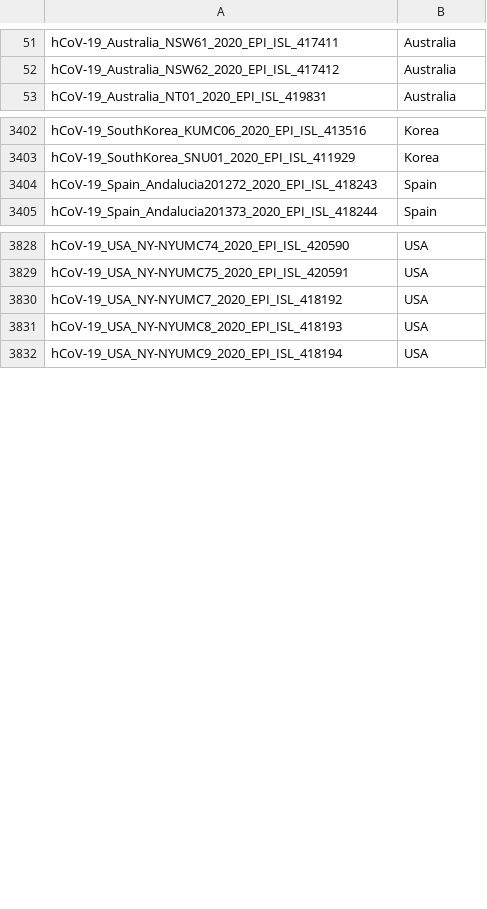
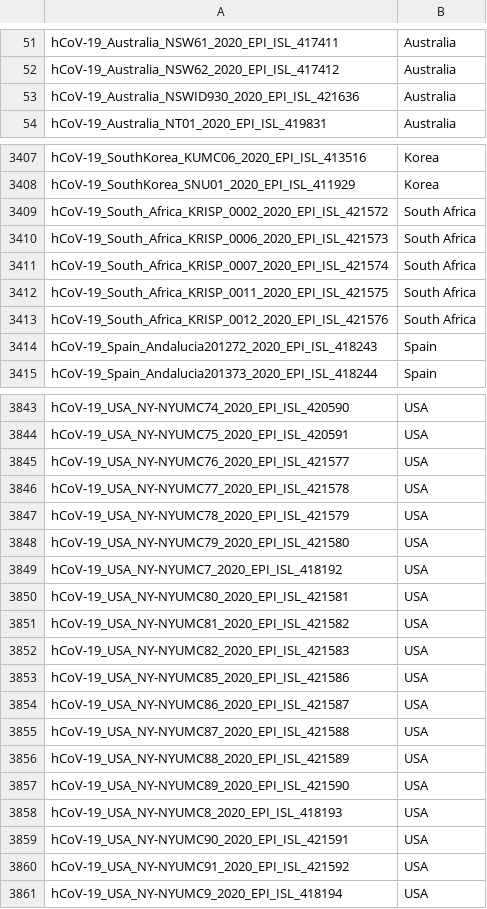
Before and after one commit to niemasd/ViReport-COVID-19, a TSV file: input_files/countries.tsv, drawn as a sheet; only a part is shown, gaps mark what is left out; the diff covers the shown part only.

```diff
--- a/input_files/countries.tsv
+++ b/input_files/countries.tsv
@@ -52,2 +52,3 @@ hCoV-19_Australia_NSW61_2020_EPI_ISL_417411	Australia
 hCoV-19_Australia_NSW62_2020_EPI_ISL_417412	Australia
+hCoV-19_Australia_NSWID930_2020_EPI_ISL_421636	Australia
 hCoV-19_Australia_NT01_2020_EPI_ISL_419831	Australia
@@ -3403,2 +3408,7 @@ hCoV-19_SouthKorea_KUMC06_2020_EPI_ISL_413516	Korea
 hCoV-19_SouthKorea_SNU01_2020_EPI_ISL_411929	Korea
+hCoV-19_South_Africa_KRISP_0002_2020_EPI_ISL_421572	South Africa
+hCoV-19_South_Africa_KRISP_0006_2020_EPI_ISL_421573	South Africa
+hCoV-19_South_Africa_KRISP_0007_2020_EPI_ISL_421574	South Africa
+hCoV-19_South_Africa_KRISP_0011_2020_EPI_ISL_421575	South Africa
+hCoV-19_South_Africa_KRISP_0012_2020_EPI_ISL_421576	South Africa
 hCoV-19_Spain_Andalucia201272_2020_EPI_ISL_418243	Spain
@@ -3829,4 +3844,18 @@ hCoV-19_USA_NY-NYUMC74_2020_EPI_ISL_420590	USA
 hCoV-19_USA_NY-NYUMC75_2020_EPI_ISL_420591	USA
+hCoV-19_USA_NY-NYUMC76_2020_EPI_ISL_421577	USA
+hCoV-19_USA_NY-NYUMC77_2020_EPI_ISL_421578	USA
+hCoV-19_USA_NY-NYUMC78_2020_EPI_ISL_421579	USA
+hCoV-19_USA_NY-NYUMC79_2020_EPI_ISL_421580	USA
 hCoV-19_USA_NY-NYUMC7_2020_EPI_ISL_418192	USA
+hCoV-19_USA_NY-NYUMC80_2020_EPI_ISL_421581	USA
+hCoV-19_USA_NY-NYUMC81_2020_EPI_ISL_421582	USA
+hCoV-19_USA_NY-NYUMC82_2020_EPI_ISL_421583	USA
+hCoV-19_USA_NY-NYUMC85_2020_EPI_ISL_421586	USA
+hCoV-19_USA_NY-NYUMC86_2020_EPI_ISL_421587	USA
+hCoV-19_USA_NY-NYUMC87_2020_EPI_ISL_421588	USA
+hCoV-19_USA_NY-NYUMC88_2020_EPI_ISL_421589	USA
+hCoV-19_USA_NY-NYUMC89_2020_EPI_ISL_421590	USA
 hCoV-19_USA_NY-NYUMC8_2020_EPI_ISL_418193	USA
+hCoV-19_USA_NY-NYUMC90_2020_EPI_ISL_421591	USA
+hCoV-19_USA_NY-NYUMC91_2020_EPI_ISL_421592	USA
 hCoV-19_USA_NY-NYUMC9_2020_EPI_ISL_418194	USA
```
Also changed, not shown: 70 added rows elsewhere in this file, input_files/dates.tsv, 48 other files.
